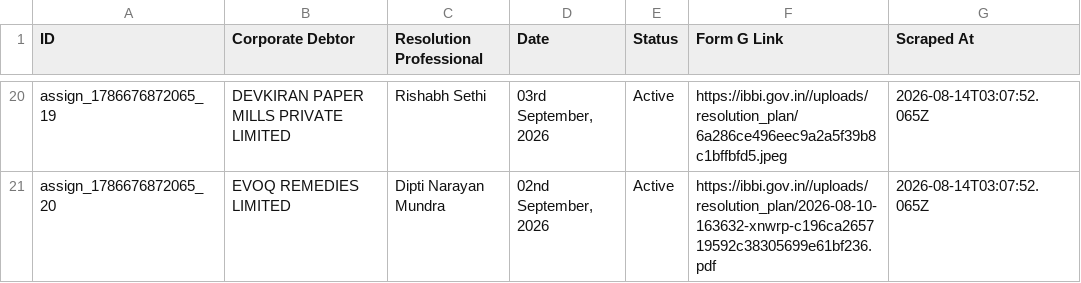
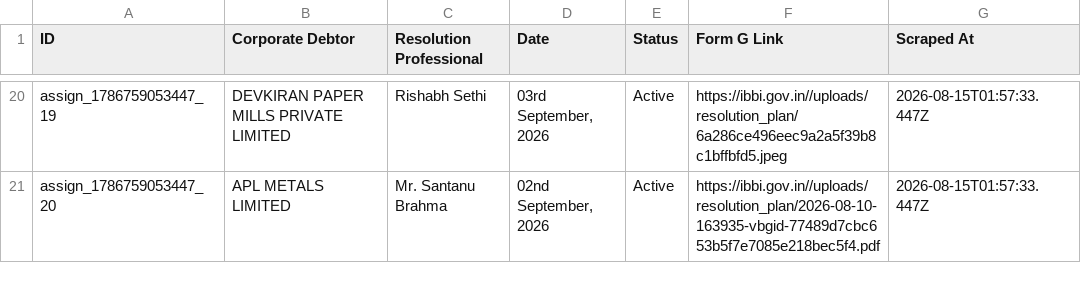
Before and after one commit to prometheus5863/form-g-aarsh, a CSV file: data/assignments.csv, drawn as a sheet; only a part is shown, gaps mark what is left out; the diff covers the shown part only; the diff names each change by its address in the sheet, - before the commit and + after, or states it on an @@ line.

```diff
--- a/data/assignments.csv
+++ b/data/assignments.csv
-A20 (ID): assign_1786676872065_19
+A20 (ID): assign_1786759053447_19
-G20:G21 (Scraped At): 2026-08-14T03:07:52.065Z
+G20:G21 (Scraped At): 2026-08-15T01:57:33.447Z
-A21 (ID): assign_1786676872065_20
+A21 (ID): assign_1786759053447_20
-B21 (Corporate Debtor): EVOQ REMEDIES LIMITED
+B21 (Corporate Debtor): APL METALS LIMITED
-C21 (Resolution Professional): Dipti Narayan Mundra
+C21 (Resolution Professional): Mr. Santanu Brahma
-F21 (Form G Link): https://ibbi.gov.in//uploads/resolution_plan/2026-08-10-163632-xnwrp-c196ca265719592c38305699e61bf236.pdf
+F21 (Form G Link): https://ibbi.gov.in//uploads/resolution_plan/2026-08-10-163935-vbgid-77489d7cbc653b5f7e7085e218bec5f4.pdf
```
Also changed, not shown: 3 added rows, 3 removed rows and 32 edited cells elsewhere in this file, data/announcements.csv, data/public_announcements.csv.
